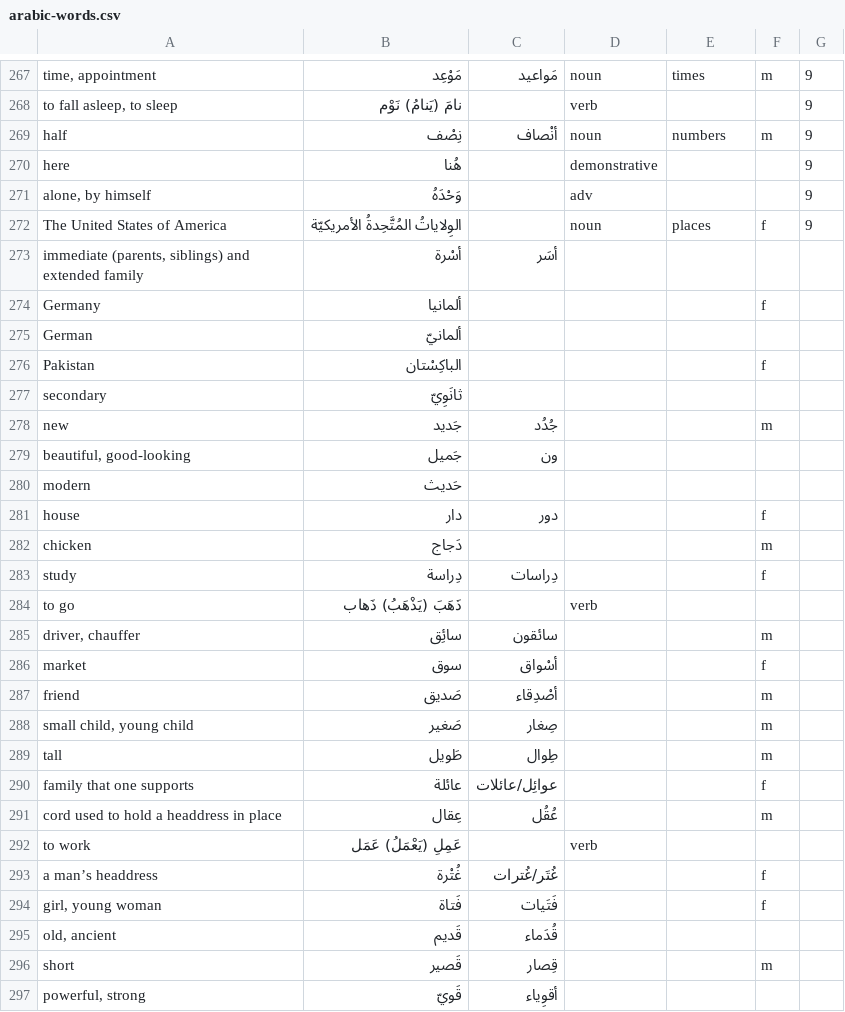
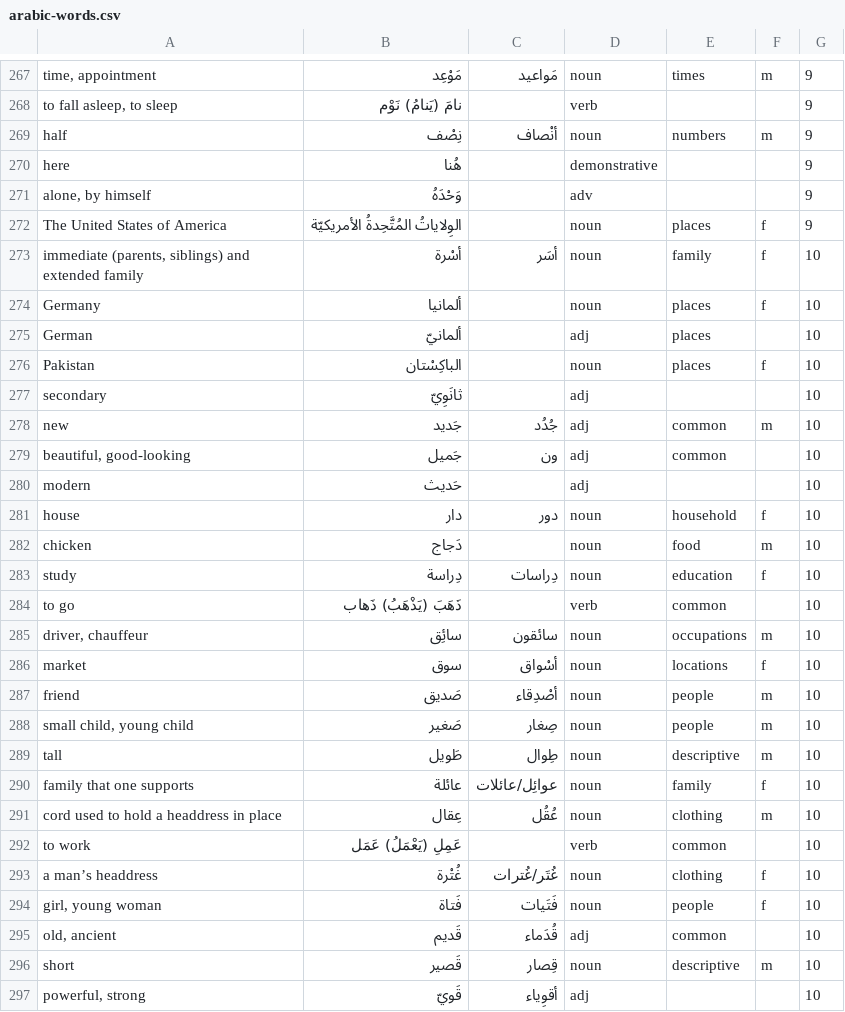
Before and after one commit to bmaupin/junkpile, a CSV file: support/words/arabic-words.csv, drawn as a sheet; only a part is shown, gaps mark what is left out; the diff covers the shown part only.

Commit message:
add missing words and parts of speech, categories, etc. to aws chapter 10
git-svn-id: file:///home/bmaupin/tmp/oldaaf/android_arabic_flashcards/trunk@69 d45c4bbb-d1aa-4eb0-a131-1cfa29d7c7c7

```diff
--- a/support/words/arabic-words.csv
+++ b/support/words/arabic-words.csv
@@ -272,26 +272,26 @@ alone, by himself|وَحْدَهُ||adv|||9
 The United States of America|الوِلاياتُ المُتَّحِدةُ الأمريكيّة||noun|places|f|9
-immediate (parents, siblings) and extended family|أسْرة|أسَر||||
-Germany|ألمانيا||||f|
-German|ألمانيّ|||||
-Pakistan|الباكِسْتان||||f|
-secondary|ثانَوِيّ|||||
-new|جَديد|جُدُد|||m|
-beautiful, good-looking|جَميل|ون||||
-modern|حَديث|||||
-house|دار|دور|||f|
-chicken|دَجاج||||m|
-study|دِراسة|دِراسات|||f|
-to go|ذَهَبَ (يَذْهَبُ) ذَهاب||verb|||
-driver, chauffer|سائِق|سائقون|||m|
-market|سوق|أسْواق|||f|
-friend|صَديق|أصْدِقاء|||m|
-small child, young child|صَغير|صِغار|||m|
-tall|طَويل|طِوال|||m|
-family that one supports|عائلة|عوائِل/عائلات|||f|
-cord used to hold a headdress in place|عِقال|عُقُل|||m|
-to work|عَمِلِ (يَعْمَلُ) عَمَل||verb|||
-a man’s headdress|غُتْرة|غُتَر/غُترات|||f|
-girl, young woman|فَتاة|فَتَيات|||f|
-old, ancient|قَديم|قُدَماء||||
-short|قَصير|قِصار|||m|
-powerful, strong|قَويّ|أقوِياء||||
+immediate (parents, siblings) and extended family|أسْرة|أسَر|noun|family|f|10
+Germany|ألمانيا||noun|places|f|10
+German|ألمانيّ||adj|places||10
+Pakistan|الباكِسْتان||noun|places|f|10
+secondary|ثانَوِيّ||adj|||10
+new|جَديد|جُدُد|adj|common|m|10
+beautiful, good-looking|جَميل|ون|adj|common||10
+modern|حَديث||adj|||10
+house|دار|دور|noun|household|f|10
+chicken|دَجاج||noun|food|m|10
+study|دِراسة|دِراسات|noun|education|f|10
+to go|ذَهَبَ (يَذْهَبُ) ذَهاب||verb|common||10
+driver, chauffeur|سائِق|سائقون|noun|occupations|m|10
+market|سوق|أسْواق|noun|locations|f|10
+friend|صَديق|أصْدِقاء|noun|people|m|10
+small child, young child|صَغير|صِغار|noun|people|m|10
+tall|طَويل|طِوال|noun|descriptive|m|10
+family that one supports|عائلة|عوائِل/عائلات|noun|family|f|10
+cord used to hold a headdress in place|عِقال|عُقُل|noun|clothing|m|10
+to work|عَمِلِ (يَعْمَلُ) عَمَل||verb|common||10
+a man’s headdress|غُتْرة|غُتَر/غُترات|noun|clothing|f|10
+girl, young woman|فَتاة|فَتَيات|noun|people|f|10
+old, ancient|قَديم|قُدَماء|adj|common||10
+short|قَصير|قِصار|noun|descriptive|m|10
+powerful, strong|قَويّ|أقوِياء|adj|||10
```
Also changed, not shown: 20 edited cells elsewhere in this file.
